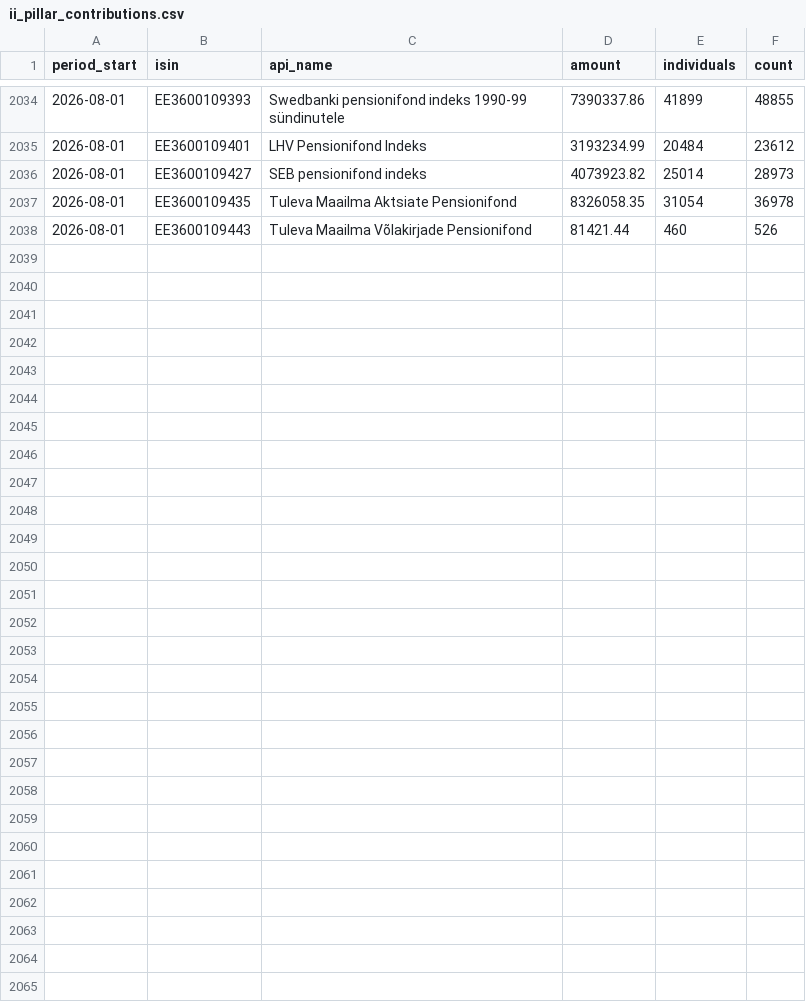
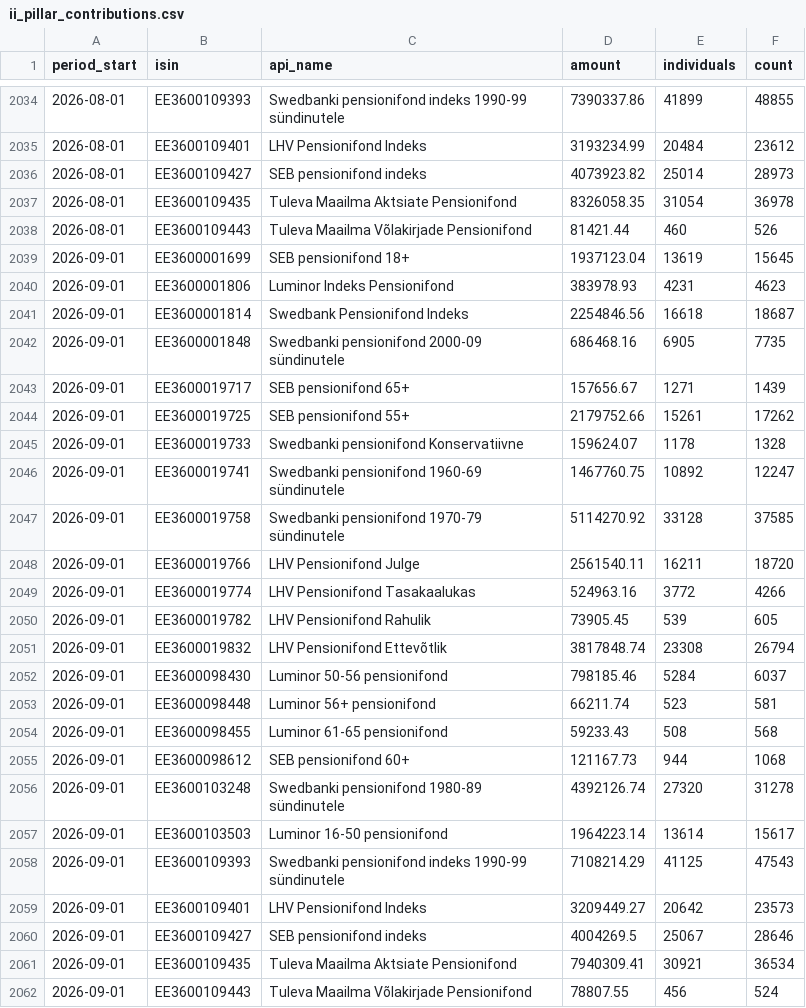
Before and after one commit to TulevaEE/reporting-engine, a CSV file: reports/adhoc/data/ii_pillar_contributions.csv, drawn as a sheet; only a part is shown, gaps mark what is left out; the diff names each change by its address in the sheet, - before the commit and + after, or states it on an @@ line.

```diff
--- a/reports/adhoc/data/ii_pillar_contributions.csv
+++ b/reports/adhoc/data/ii_pillar_contributions.csv
+row 2039: 2026-09-01 | EE3600001699 | SEB pensionifond 18+ | 1937123.04 | 13619 | 15645
+row 2040: 2026-09-01 | EE3600001806 | Luminor Indeks Pensionifond | 383978.93 | 4231 | 4623
+row 2041: 2026-09-01 | EE3600001814 | Swedbank Pensionifond Indeks | 2254846.56 | 16618 | 18687
+row 2042: 2026-09-01 | EE3600001848 | Swedbanki pensionifond 2000-09 sündinutele | 686468.16 | 6905 | 7735
+row 2043: 2026-09-01 | EE3600019717 | SEB pensionifond 65+ | 157656.67 | 1271 | 1439
+row 2044: 2026-09-01 | EE3600019725 | SEB pensionifond 55+ | 2179752.66 | 15261 | 17262
+row 2045: 2026-09-01 | EE3600019733 | Swedbanki pensionifond Konservatiivne | 159624.07 | 1178 | 1328
+row 2046: 2026-09-01 | EE3600019741 | Swedbanki pensionifond 1960-69 sündinutele | 1467760.75 | 10892 | 12247
+row 2047: 2026-09-01 | EE3600019758 | Swedbanki pensionifond 1970-79 sündinutele | 5114270.92 | 33128 | 37585
+row 2048: 2026-09-01 | EE3600019766 | LHV Pensionifond Julge | 2561540.11 | 16211 | 18720
+row 2049: 2026-09-01 | EE3600019774 | LHV Pensionifond Tasakaalukas | 524963.16 | 3772 | 4266
+row 2050: 2026-09-01 | EE3600019782 | LHV Pensionifond Rahulik | 73905.45 | 539 | 605
+row 2051: 2026-09-01 | EE3600019832 | LHV Pensionifond Ettevõtlik | 3817848.74 | 23308 | 26794
+row 2052: 2026-09-01 | EE3600098430 | Luminor 50-56 pensionifond | 798185.46 | 5284 | 6037
+row 2053: 2026-09-01 | EE3600098448 | Luminor 56+ pensionifond | 66211.74 | 523 | 581
+row 2054: 2026-09-01 | EE3600098455 | Luminor 61-65 pensionifond | 59233.43 | 508 | 568
+row 2055: 2026-09-01 | EE3600098612 | SEB pensionifond 60+ | 121167.73 | 944 | 1068
+row 2056: 2026-09-01 | EE3600103248 | Swedbanki pensionifond 1980-89 sündinutele | 4392126.74 | 27320 | 31278
+row 2057: 2026-09-01 | EE3600103503 | Luminor 16-50 pensionifond | 1964223.14 | 13614 | 15617
+row 2058: 2026-09-01 | EE3600109393 | Swedbanki pensionifond indeks 1990-99 sündinutele | 7108214.29 | 41125 | 47543
+row 2059: 2026-09-01 | EE3600109401 | LHV Pensionifond Indeks | 3209449.27 | 20642 | 23573
+row 2060: 2026-09-01 | EE3600109427 | SEB pensionifond indeks | 4004269.5 | 25067 | 28646
+row 2061: 2026-09-01 | EE3600109435 | Tuleva Maailma Aktsiate Pensionifond | 7940309.41 | 30921 | 36534
+row 2062: 2026-09-01 | EE3600109443 | Tuleva Maailma Võlakirjade Pensionifond | 78807.55 | 456 | 524
```
Also changed, not shown: 4 other files.
